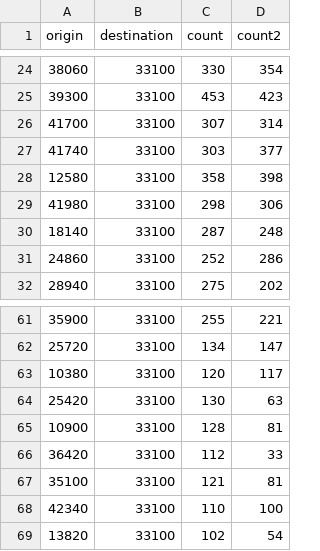
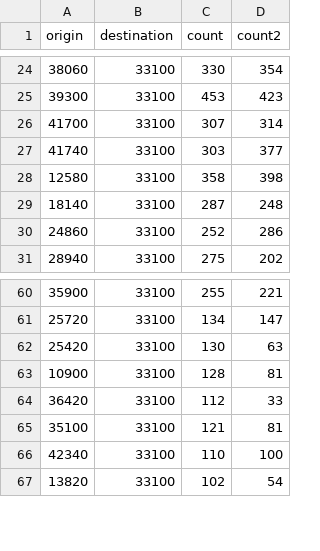
Before and after one commit to HRAAdvisors/HRAAdvisors.github.io, a CSV file: miami_development/moves.csv, drawn as a sheet; only a part is shown, gaps mark what is left out; the diff names each change by its address in the sheet, - before the commit and + after, or states it on an @@ line.

Commit message:
Update moves.csv

```diff
--- a/miami_development/moves.csv
+++ b/miami_development/moves.csv
-row 29: 41980 | 33100 | 298 | 306
-row 63: 10380 | 33100 | 120 | 117
```
